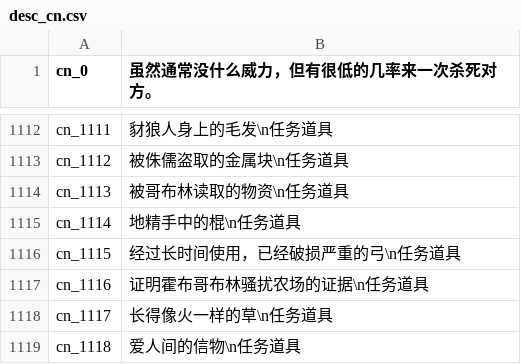
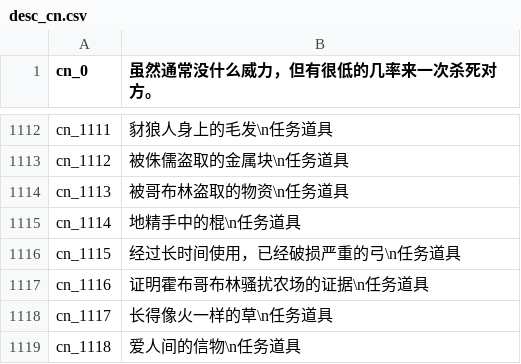
Before and after one commit to oberon-wu/teon-lang, a CSV file: desc/desc_cn.csv, drawn as a sheet; only a part is shown, gaps mark what is left out.

```diff
--- a/desc/desc_cn.csv
+++ b/desc/desc_cn.csv
@@ -1113,3 +1113,3 @@ cn_1111,豺狼人身上的毛发\n任务道具
 cn_1112,被侏儒盗取的金属块\n任务道具
-cn_1113,被哥布林读取的物资\n任务道具
+cn_1113,被哥布林盗取的物资\n任务道具
 cn_1114,地精手中的棍\n任务道具
```
Also changed, not shown: desc/desc_tw.csv, name/name_tw.csv.
